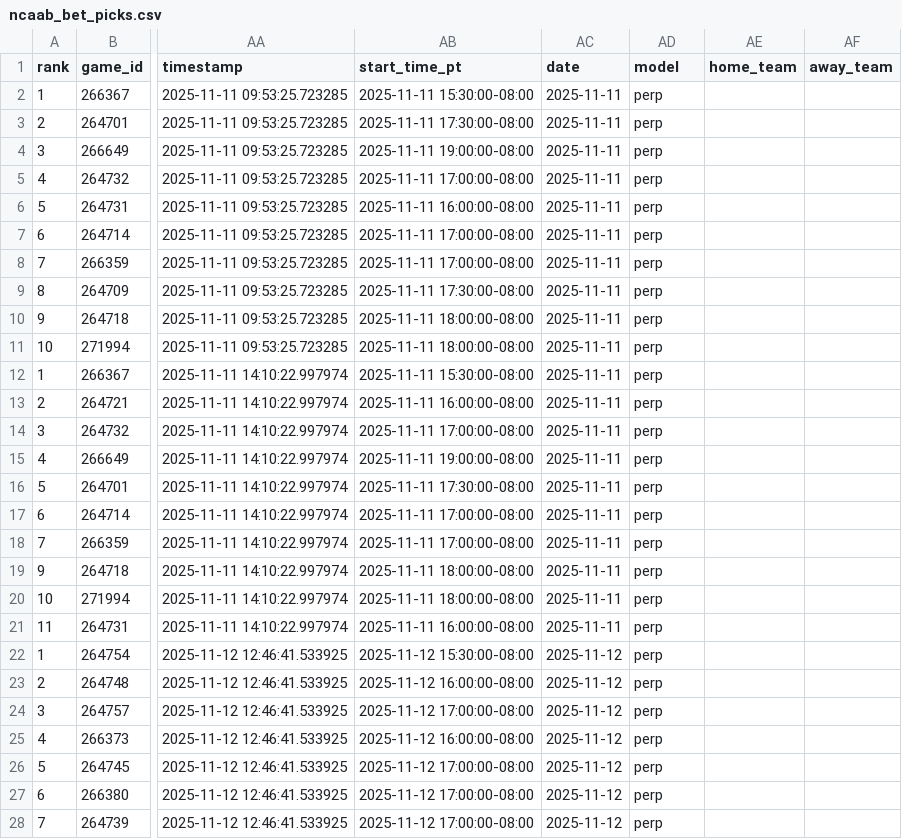
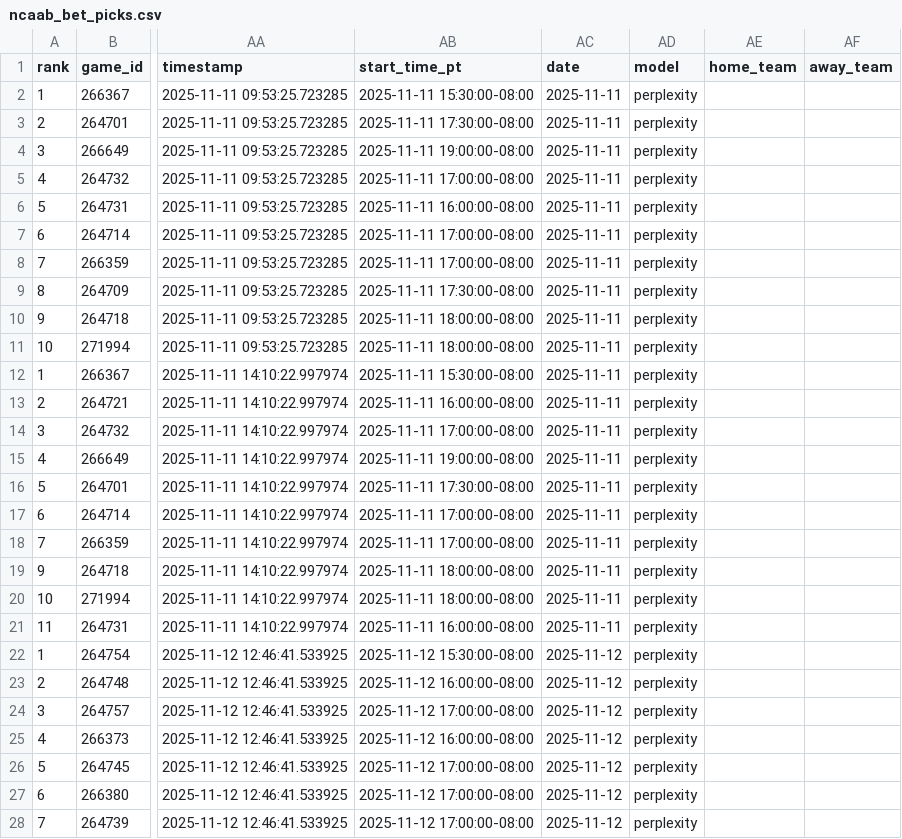
Before and after one commit to aaroncolesmith/llm_betting_model, a CSV file: data/evaluated/ncaab_bet_picks.csv, drawn as a sheet; only a part is shown, gaps mark what is left out; the diff covers the shown part only; the diff names each change by its address in the sheet, - before the commit and + after, or states it on an @@ line.

```diff
--- a/data/evaluated/ncaab_bet_picks.csv
+++ b/data/evaluated/ncaab_bet_picks.csv
-AD2:AD28 (model): perp
+AD2:AD28 (model): perplexity
```
Also changed, not shown: 138 edited cells elsewhere in this file, data/evaluated/nba_bet_picks.csv, data/evaluated/nba_bet_picks_evaluated.csv, 2 other files.
